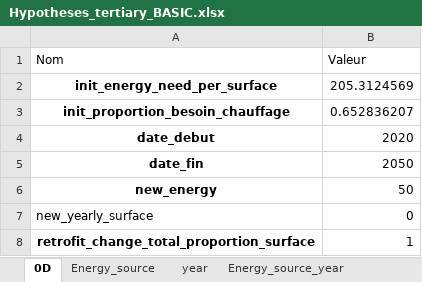
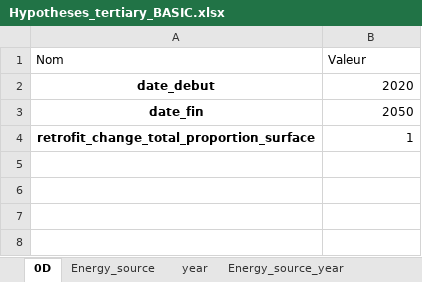
Before and after one commit to robingirard/Energy-Alternatives-Planning, an Excel workbook: Models/Prospective_conso/data/Hypotheses_tertiary_BASIC.xlsx, sheet 0D, drawn as a sheet; values as stored, in another font and other column widths than the file's, no borders; the diff names each change by its address in the sheet, - before the commit and + after, or states it on an @@ line.

```diff
--- a/Models/Prospective_conso/data/Hypotheses_tertiary_BASIC.xlsx (sheet 0D)
+++ b/Models/Prospective_conso/data/Hypotheses_tertiary_BASIC.xlsx (sheet 0D)
-row 2: init_energy_need_per_surface | 205.3124569
-row 3: init_proportion_besoin_chauffage | 0.652836207
-row 6: new_energy | 50
-row 7: new_yearly_surface | 0
```
Also changed, not shown: 6 other files.
